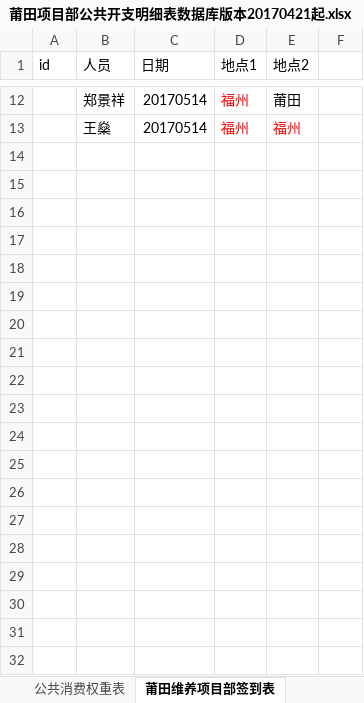
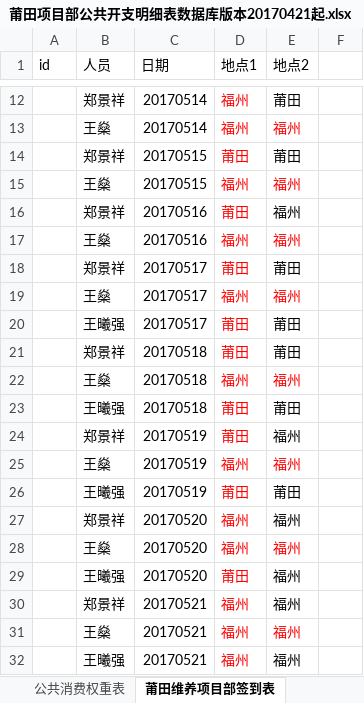
Before and after one commit to zjkl19/reimburse, an Excel workbook: 莆田项目部公共开支明细表数据库版本20170421起.xlsx, sheet 莆田维养项目部签到表, drawn as a sheet; only a part is shown, gaps mark what is left out; values as stored, in another font and other column widths than the file's, no borders; the diff covers the shown part only; the diff names each change by its address in the sheet, - before the commit and + after, or states it on an @@ line.

```diff
--- a/莆田项目部公共开支明细表数据库版本20170421起.xlsx (sheet 莆田维养项目部签到表)
+++ b/莆田项目部公共开支明细表数据库版本20170421起.xlsx (sheet 莆田维养项目部签到表)
+row 14:  | 郑景祥 | 20170515 | 莆田 | 莆田
+row 15:  | 王燊 | 20170515 | 福州 | 福州
+row 16:  | 郑景祥 | 20170516 | 莆田 | 福州
+row 17:  | 王燊 | 20170516 | 福州 | 福州
+row 18:  | 郑景祥 | 20170517 | 莆田 | 莆田
+row 19:  | 王燊 | 20170517 | 福州 | 福州
+row 20:  | 王曦强 | 20170517 | 莆田 | 莆田
+row 21:  | 郑景祥 | 20170518 | 莆田 | 莆田
+row 22:  | 王燊 | 20170518 | 福州 | 福州
+row 23:  | 王曦强 | 20170518 | 莆田 | 莆田
+row 24:  | 郑景祥 | 20170519 | 莆田 | 福州
+row 25:  | 王燊 | 20170519 | 福州 | 福州
+row 26:  | 王曦强 | 20170519 | 莆田 | 莆田
+row 27:  | 郑景祥 | 20170520 | 福州 | 福州
+row 28:  | 王燊 | 20170520 | 福州 | 福州
+row 29:  | 王曦强 | 20170520 | 莆田 | 福州
+row 30:  | 郑景祥 | 20170521 | 福州 | 福州
+row 31:  | 王燊 | 20170521 | 福州 | 福州
+row 32:  | 王曦强 | 20170521 | 福州 | 福州
```
Also changed, not shown: 48 added rows elsewhere in this sheet, sheet 莆田绶溪公园施工监控项目签到表, sheet 公共消费权重表, sheet 逐日消费统计表, sheet 资金垫付表, sheet 人员固定消费表, sheet 特殊消费, other sheet tabs, 37 other files.
